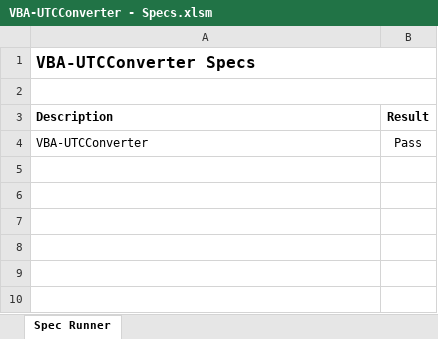
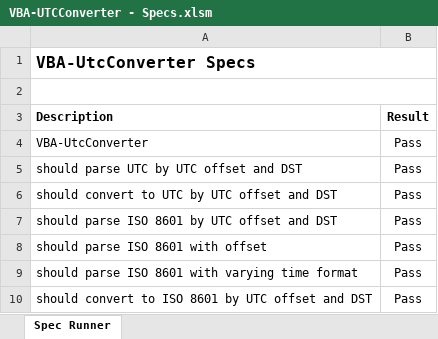
Before and after one commit to VBA-tools/VBA-UTC, an Excel workbook: specs/VBA-UTCConverter - Specs.xlsm, sheet Spec Runner, drawn as a sheet; values as stored, in another font and other column widths than the file's, no borders; charts and pictures and conditional formats not drawn; the diff names each change by its address in the sheet, - before the commit and + after, or states it on an @@ line.

Commit message:
Add specs and initial functionality

```diff
--- a/specs/VBA-UTCConverter - Specs.xlsm (sheet Spec Runner)
+++ b/specs/VBA-UTCConverter - Specs.xlsm (sheet Spec Runner)
-A1 (Description): VBA-UTCConverter Specs
+A1 (Description): VBA-UtcConverter Specs
-A4 (Description): VBA-UTCConverter
+A4 (Description): VBA-UtcConverter
+row 5: should parse UTC by UTC offset and DST | Pass
+row 6: should convert to UTC by UTC offset and DST | Pass
+row 7: should parse ISO 8601 by UTC offset and DST | Pass
+row 8: should parse ISO 8601 with offset | Pass
+row 9: should parse ISO 8601 with varying time format | Pass
+row 10: should convert to ISO 8601 by UTC offset and DST | Pass
```
Also changed, not shown: 3 other files.
